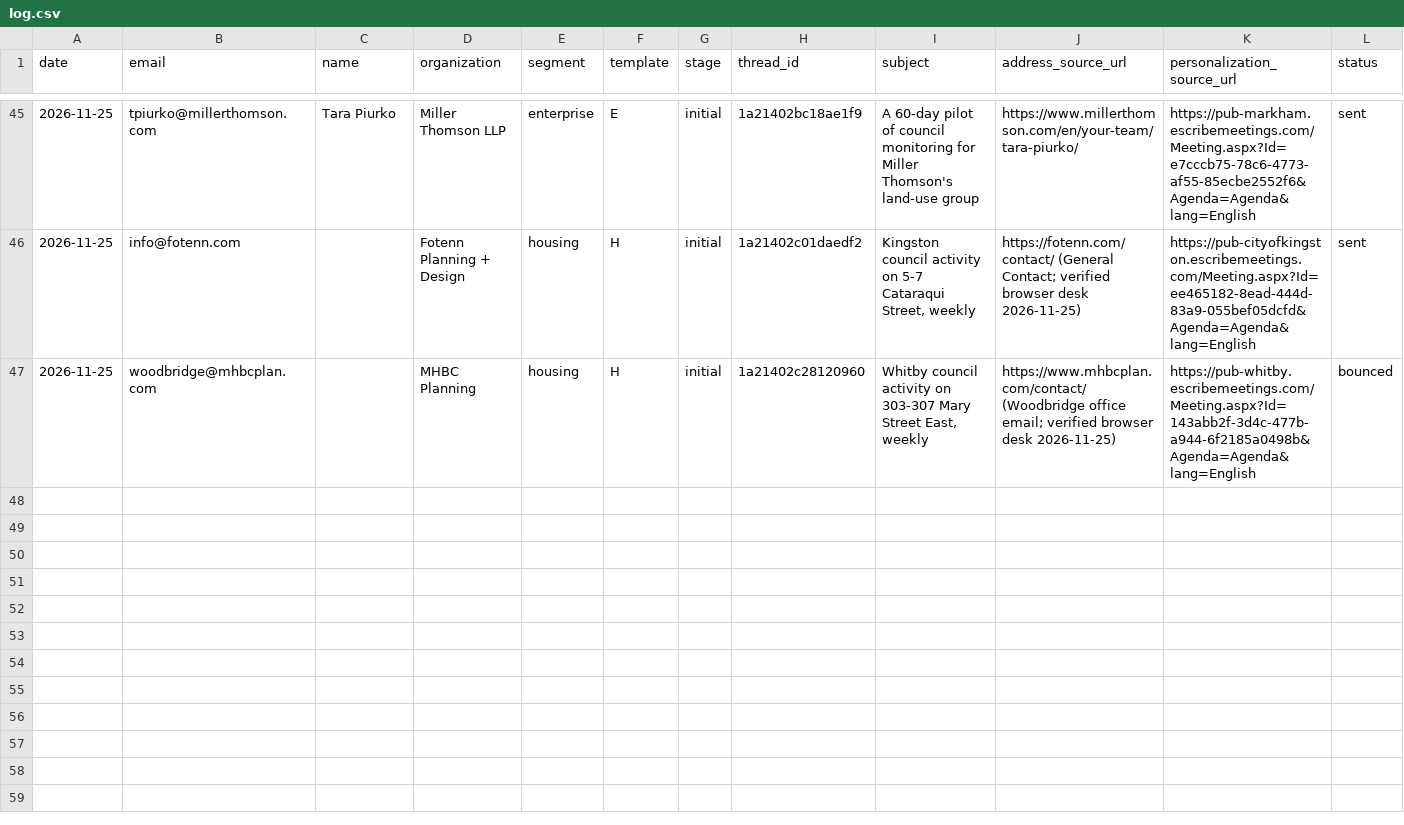
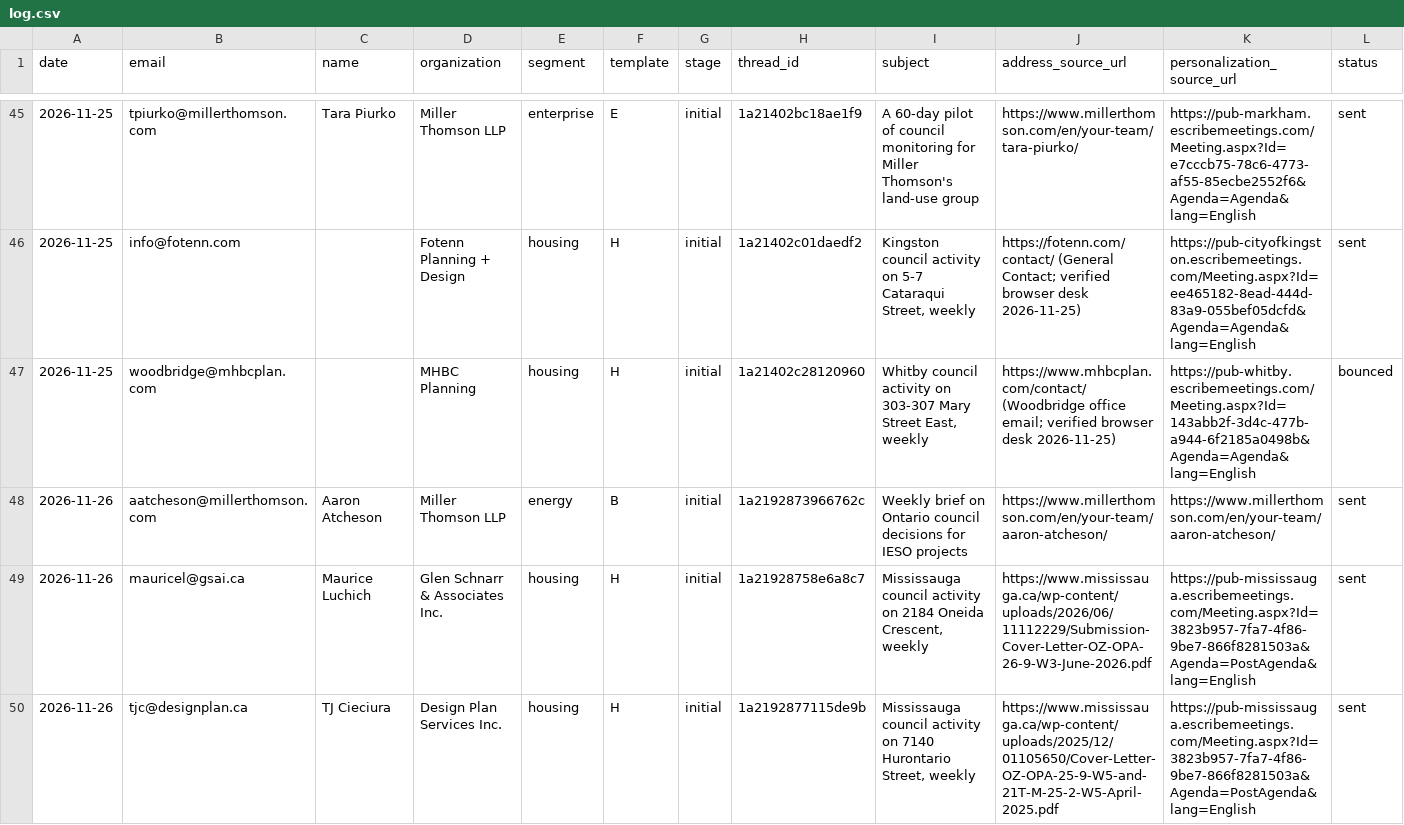
Before and after one commit to huxleyboivin/council-radar, a CSV file: outreach/log.csv, drawn as a sheet; only a part is shown, gaps mark what is left out; rows hold the shown columns only; the diff covers the shown part only; the diff names each change by its address in the sheet, - before the commit and + after, or states it on an @@ line.

```diff
--- a/outreach/log.csv
+++ b/outreach/log.csv
+row 48: 2026-11-26 | aatcheson@millerthomson.com | Aaron Atcheson | Miller Thomson LLP | energy | B | initial | 1a2192873966762c | Weekly brief on Ontario council decisions for IESO projects | https://www.millerthomson.com/en/your-team/aaron-atcheson/ | https://www.millerthomson.com/en/your-team/aaron-atcheson/ | sent
+row 49: 2026-11-26 | mauricel@gsai.ca | Maurice Luchich | Glen Schnarr & Associates Inc. | housing | H | initial | 1a21928758e6a8c7 | Mississauga council activity on 2184 Oneida Crescent, weekly | https://www.mississauga.ca/wp-content/uploads/2026/06/11112229/Submission-Cover-Letter-OZ-OPA-26-9-W3-June-2026.pdf | https://pub-mississauga.escribemeetings.com/Meeting.aspx?Id=3823b957-7fa7-4f86-9be7-866f8281503a&Agenda=PostAgenda&lang=English | sent
+row 50: 2026-11-26 | tjc@designplan.ca | TJ Cieciura | Design Plan Services Inc. | housing | H | initial | 1a2192877115de9b | Mississauga council activity on 7140 Hurontario Street, weekly | https://www.mississauga.ca/wp-content/uploads/2025/12/01105650/Cover-Letter-OZ-OPA-25-9-W5-and-21T-M-25-2-W5-April-2025.pdf | https://pub-mississauga.escribemeetings.com/Meeting.aspx?Id=3823b957-7fa7-4f86-9be7-866f8281503a&Agenda=PostAgenda&lang=English | sent
```
Also changed, not shown: 3 added rows elsewhere in this file, outreach/prospects.csv, 1 other file.
